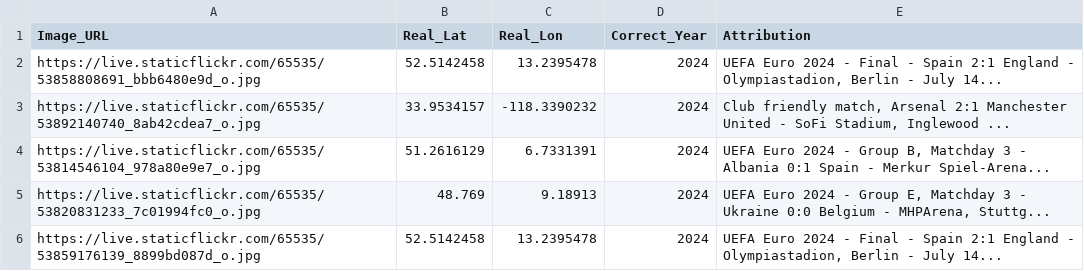
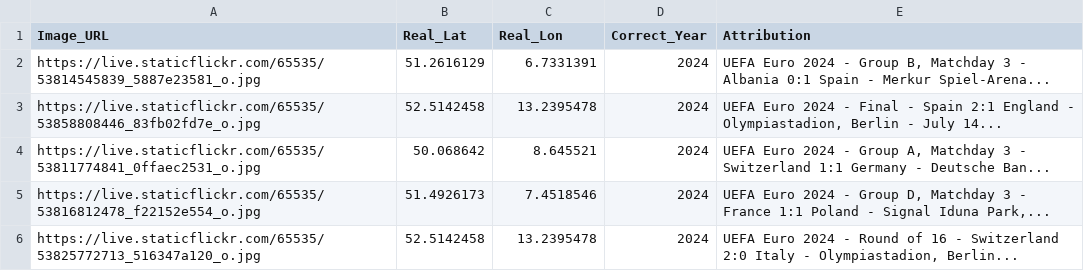
Before and after one commit to jacktkelleher-ops/football-timeguesser, a CSV file: matches.csv, drawn as a sheet.

```diff
--- a/matches.csv
+++ b/matches.csv
@@ -1,6 +1,6 @@
 Image_URL,Real_Lat,Real_Lon,Correct_Year,Attribution
-https://live.staticflickr.com/65535/53858808691_bbb6480e9d_o.jpg,52.5142458,13.2395478,2024,"UEFA Euro 2024 - Final - Spain 2:1 England - Olympiastadion, Berlin - July 14..."
-https://live.staticflickr.com/65535/53892140740_8ab42cdea7_o.jpg,33.9534157,-118.3390232,2024,"Club friendly match, Arsenal 2:1 Manchester United - SoFi Stadium, Inglewood ..."
-https://live.staticflickr.com/65535/53814546104_978a80e9e7_o.jpg,51.2616129,6.7331391,2024,"UEFA Euro 2024 - Group B, Matchday 3 - Albania 0:1 Spain - Merkur Spiel-Arena..."
-https://live.staticflickr.com/65535/53820831233_7c01994fc0_o.jpg,48.769,9.18913,2024,"UEFA Euro 2024 - Group E, Matchday 3 - Ukraine 0:0 Belgium - MHPArena, Stuttg..."
-https://live.staticflickr.com/65535/53859176139_8899bd087d_o.jpg,52.5142458,13.2395478,2024,"UEFA Euro 2024 - Final - Spain 2:1 England - Olympiastadion, Berlin - July 14..."
+https://live.staticflickr.com/65535/53814545839_5887e23581_o.jpg,51.2616129,6.7331391,2024,"UEFA Euro 2024 - Group B, Matchday 3 - Albania 0:1 Spain - Merkur Spiel-Arena..."
+https://live.staticflickr.com/65535/53858808446_83fb02fd7e_o.jpg,52.5142458,13.2395478,2024,"UEFA Euro 2024 - Final - Spain 2:1 England - Olympiastadion, Berlin - July 14..."
+https://live.staticflickr.com/65535/53811774841_0ffaec2531_o.jpg,50.068642,8.645521,2024,"UEFA Euro 2024 - Group A, Matchday 3 - Switzerland 1:1 Germany - Deutsche Ban..."
+https://live.staticflickr.com/65535/53816812478_f22152e554_o.jpg,51.4926173,7.4518546,2024,"UEFA Euro 2024 - Group D, Matchday 3 - France 1:1 Poland - Signal Iduna Park,..."
+https://live.staticflickr.com/65535/53825772713_516347a120_o.jpg,52.5142458,13.2395478,2024,"UEFA Euro 2024 - Round of 16 - Switzerland 2:0 Italy - Olympiastadion, Berlin..."
```
